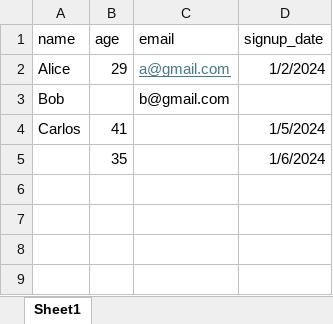
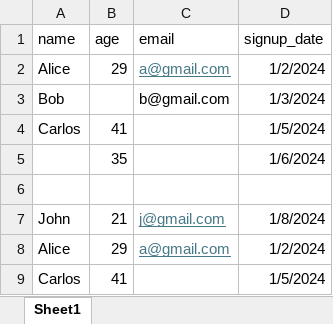
Before and after one commit to BigChungus931/Python-Data-Analyses, an Excel workbook: Pandas/Datasets/signup.xlsx, sheet Sheet1, drawn as a sheet; values as stored, in another font and other column widths than the file's, no borders; the diff names each change by its address in the sheet, - before the commit and + after, or states it on an @@ line.

Commit message:
Continued on working on cleaning data

```diff
--- a/Pandas/Datasets/signup.xlsx (sheet Sheet1)
+++ b/Pandas/Datasets/signup.xlsx (sheet Sheet1)
-D3 (signup_date): (empty)
+D3 (signup_date): 1/3/2024
+row 6: (empty)
+row 7: John | 21 | j@gmail.com | 1/8/2024
+row 8: Alice | 29 | a@gmail.com | 1/2/2024
+row 9: Carlos | 41 |  | 1/5/2024
```
Also changed, not shown: 2 other files.
